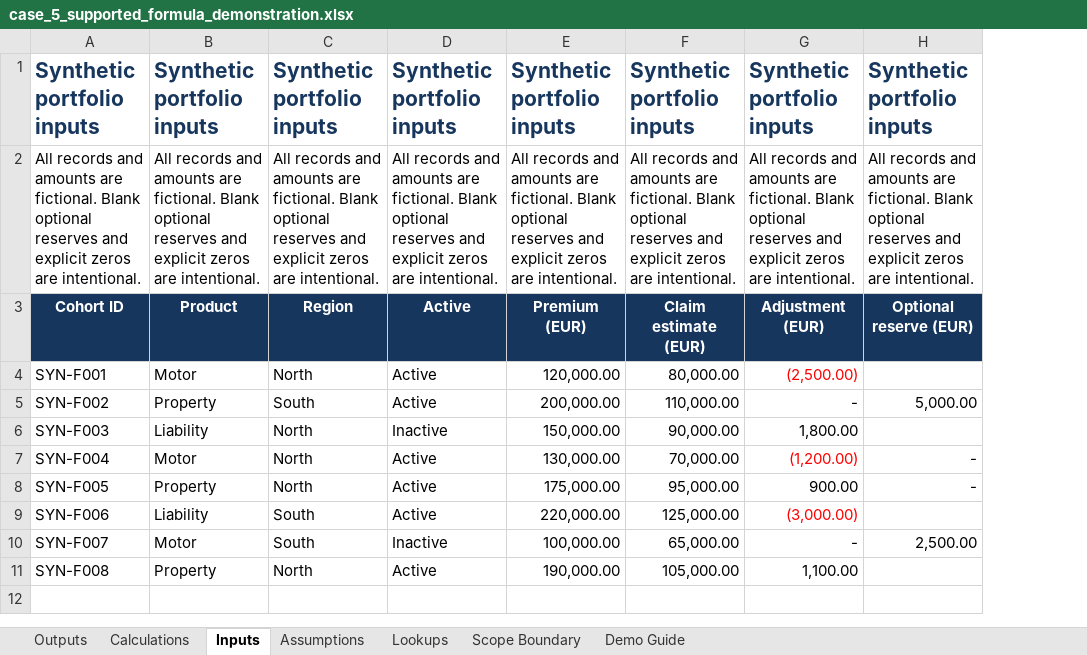
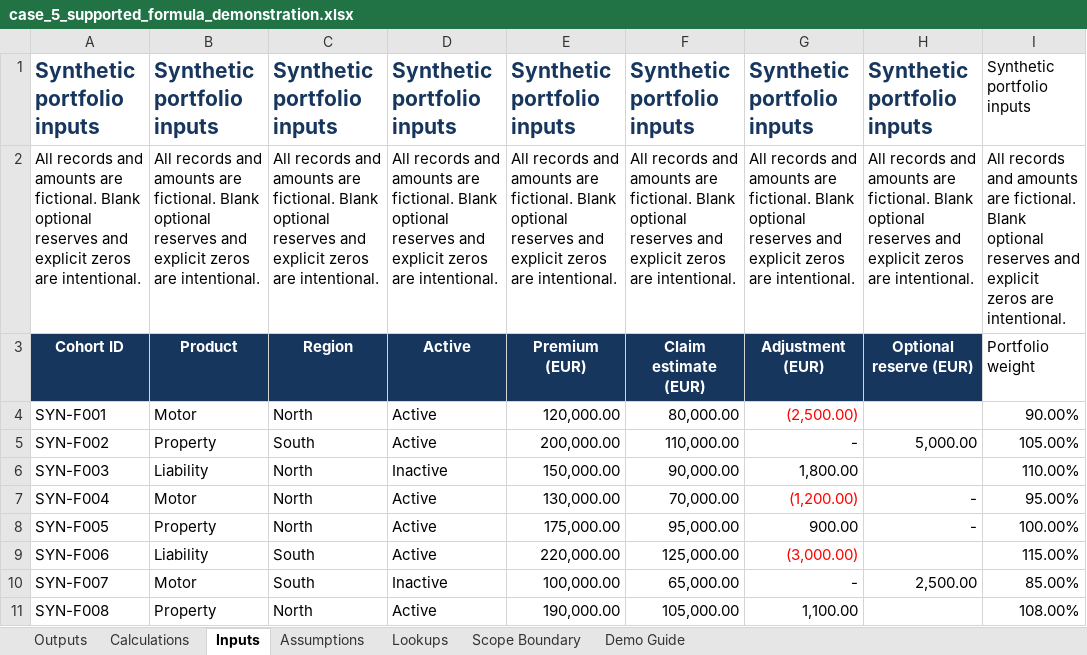
Before and after one commit to ISHUKLA/Excel-Audit-agent, an Excel workbook: demo/workbooks/case_5_supported_formula_demonstration.xlsx, sheet Inputs, drawn as a sheet; values as stored, in another font and other column widths than the file's, no borders; the diff names each change by its address in the sheet, - before the commit and + after, or states it on an @@ line.

```diff
--- a/demo/workbooks/case_5_supported_formula_demonstration.xlsx (sheet Inputs)
+++ b/demo/workbooks/case_5_supported_formula_demonstration.xlsx (sheet Inputs)
+column I, rows 1-11: Synthetic portfolio inputs | All records and amounts are fictional. Blank optional reserves and explicit zeros are intentional. | Portfolio weight | 90.00% | 105.00% | 110.00% | 95.00% | 100.00% | 115.00% | 85.00% | 108.00%
```
Also changed, not shown: sheet Outputs, sheet Calculations, sheet Assumptions, sheet Lookups, sheet Demo Guide, demo/final cases/case_9_life_pricing/workbooks/case_9_life_pricing_incomplete.xlsx, demo/workbooks/case_6_reserve_stress_business_impact.xlsx, 28 other files.
